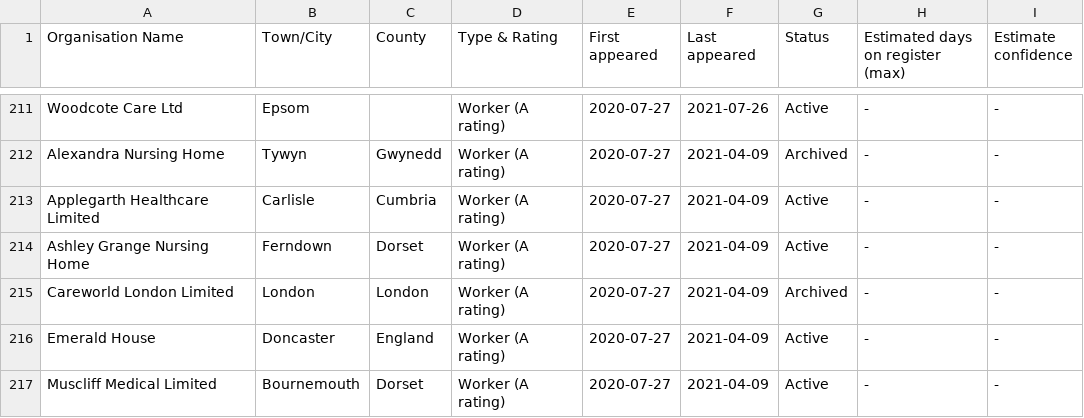
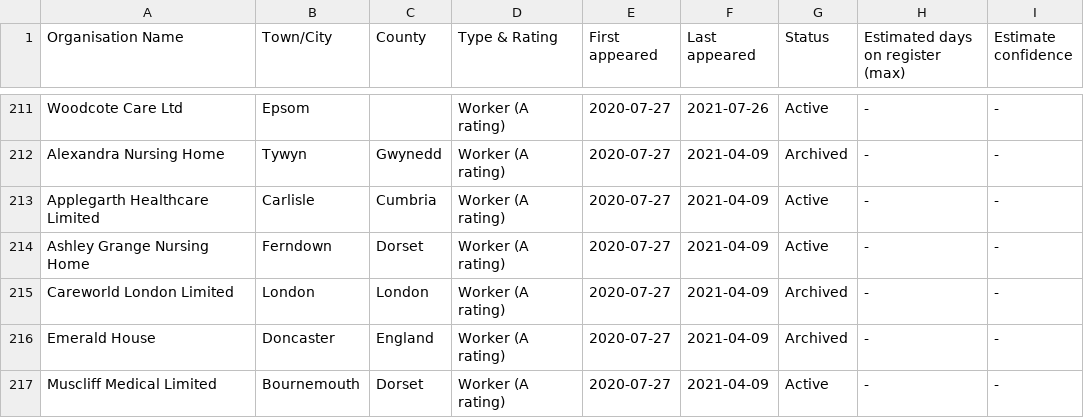
Before and after one commit to Autonomy-Data-Unit/TBIJ-care-home-visa-sponsor, a CSV file: care-sponsors-scraper/data-out/missing-sponsors.csv, drawn as a sheet; only a part is shown, gaps mark what is left out; the diff covers the shown part only.

```diff
--- a/care-sponsors-scraper/data-out/missing-sponsors.csv
+++ b/care-sponsors-scraper/data-out/missing-sponsors.csv
@@ -215,3 +215,3 @@ Ashley Grange Nursing Home,Ferndown,Dorset,Worker (A rating),2020-07-27,2021-04-
 Careworld London Limited,London,London,Worker (A rating),2020-07-27,2021-04-09,Archived,-,-
-Emerald House,Doncaster,England,Worker (A rating),2020-07-27,2021-04-09,Active,-,-
+Emerald House,Doncaster,England,Worker (A rating),2020-07-27,2021-04-09,Archived,-,-
 Muscliff Medical Limited,Bournemouth,Dorset,Worker (A rating),2020-07-27,2021-04-09,Active,-,-
```
Also changed, not shown: 6 edited cells elsewhere in this file, 2 other files.
